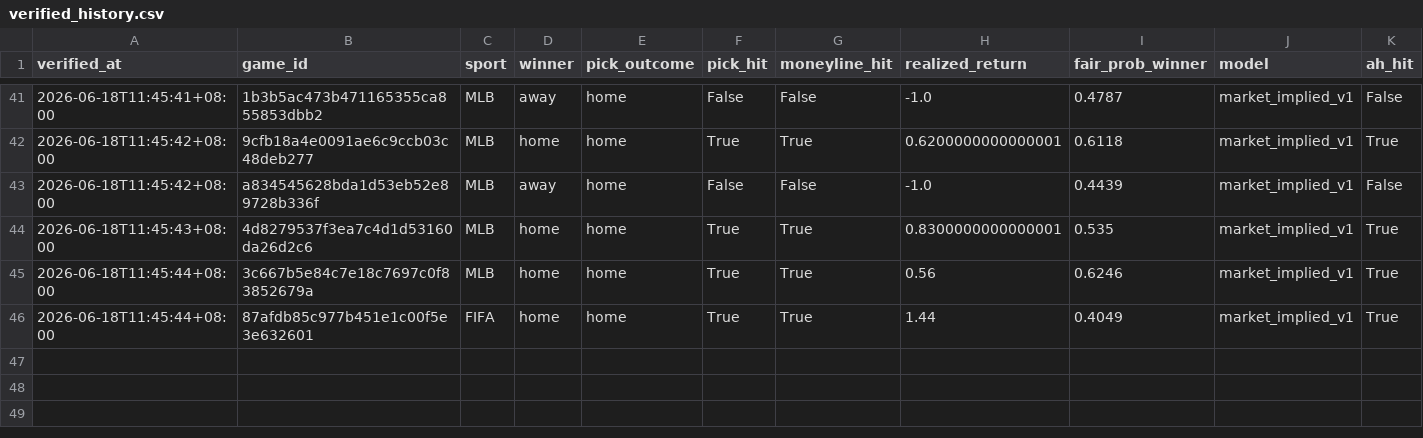
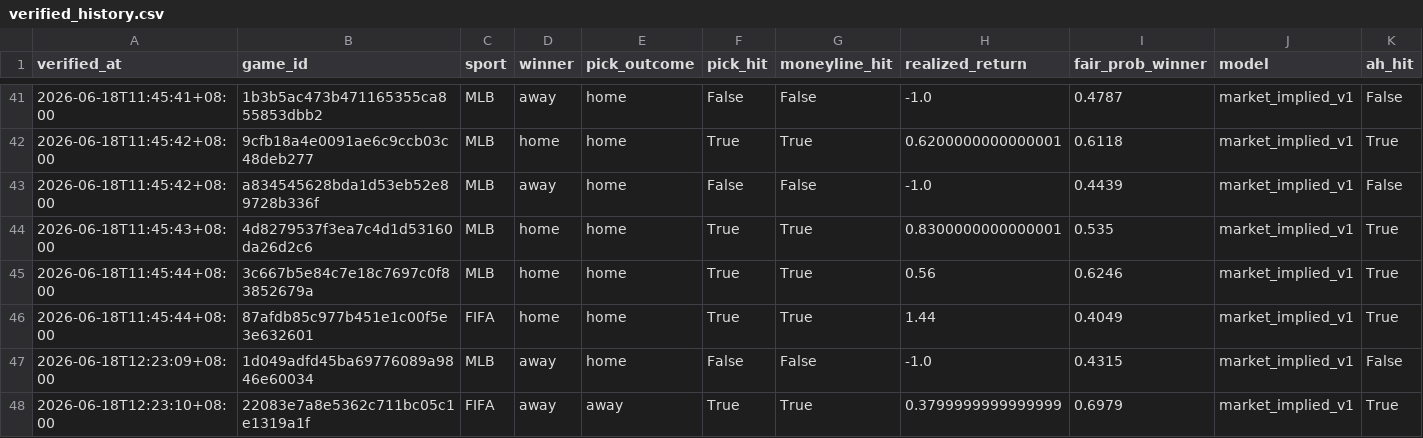
Before and after one commit to Chun427/sports-prediction-botv3, a CSV file: verified_history.csv, drawn as a sheet; only a part is shown, gaps mark what is left out; rows hold the shown columns only; the diff names each change by its address in the sheet, - before the commit and + after, or states it on an @@ line.

```diff
--- a/verified_history.csv
+++ b/verified_history.csv
+row 47: 2026-06-18T12:23:09+08:00 | 1d049adfd45ba69776089a9846e60034 | MLB | away | home | False | False | -1.0 | 0.4315 | market_implied_v1 | False
+row 48: 2026-06-18T12:23:10+08:00 | 22083e7a8e5362c711bc05c1e1319a1f | FIFA | away | away | True | True | 0.3799999999999999 | 0.6979 | market_implied_v1 | True
```
Also changed, not shown: 3 other files.
